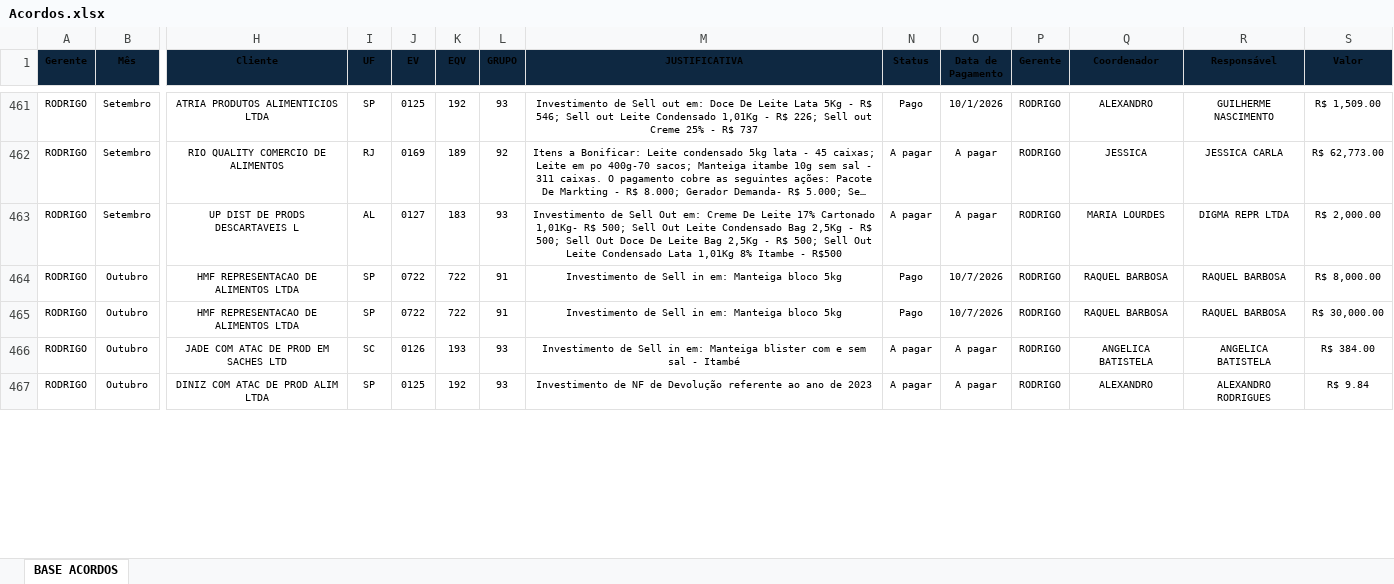
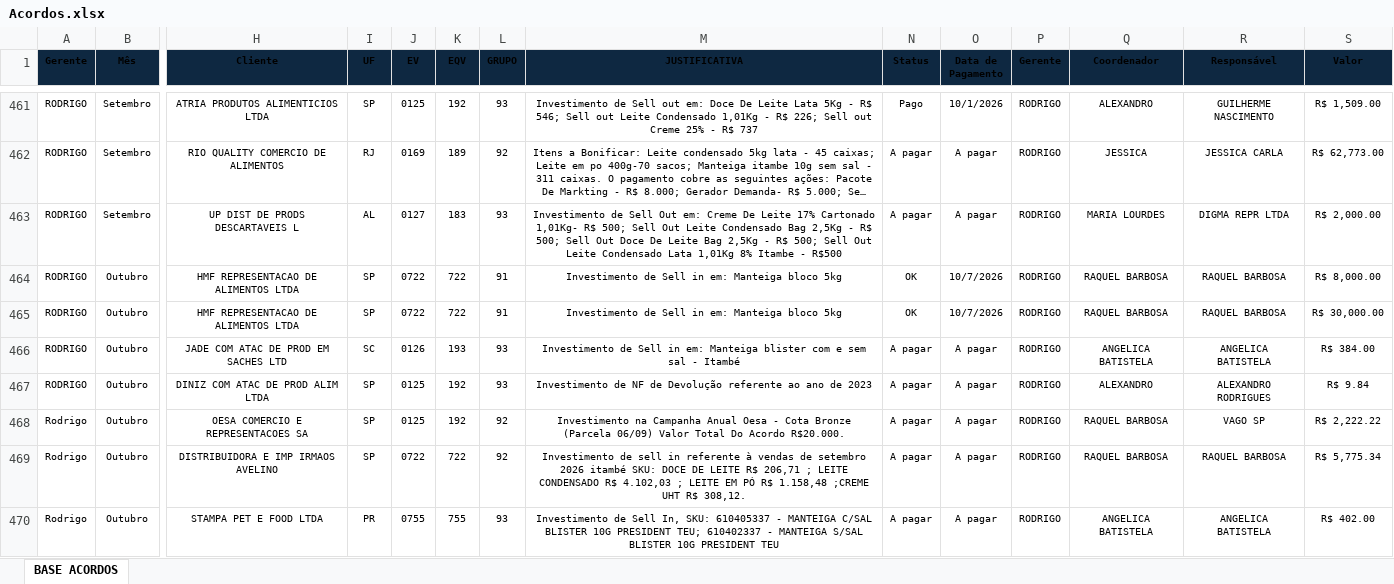
Before and after one commit to foodlactalis/painel-vendas, an Excel workbook: Acordos.xlsx, sheet BASE ACORDOS, drawn as a sheet; only a part is shown, gaps mark what is left out; long unchanged cells end in …; values as stored, in another font and other column widths than the file's, no borders; rows hold the shown columns only; the diff covers the shown part only; the diff names each change by its address in the sheet, - before the commit and + after, or states it on an @@ line.

```diff
--- a/Acordos.xlsx (sheet BASE ACORDOS)
+++ b/Acordos.xlsx (sheet BASE ACORDOS)
-N464:N465 (Status): Pago
+N464:N465 (Status): OK
+row 468: Rodrigo | Outubro | OESA COMERCIO E REPRESENTACOES SA | SP | 0125 | 192 | 92 | Investimento na Campanha Anual Oesa - Cota Bronze (Parcela 06/09) Valor Total Do Acordo R$20.000. | A pagar | A pagar | RODRIGO | RAQUEL BARBOSA | VAGO SP | R$ 2,222.22
+row 469: Rodrigo | Outubro | DISTRIBUIDORA E IMP IRMAOS AVELINO | SP | 0722 | 722 | 92 | Investimento de sell in referente à vendas de setembro 2026 itambé SKU: DOCE DE LEITE R$ 206,71 ; LEITE CONDENSADO R$ 4.102,03 ; LEITE EM PÓ R$ 1.158,48 ;CREME UHT R$ 308,12. | A pagar | A pagar | RODRIGO | RAQUEL BARBOSA | RAQUEL BARBOSA | R$ 5,775.34
+row 470: Rodrigo | Outubro | STAMPA PET E FOOD LTDA | PR | 0755 | 755 | 93 | Investimento de Sell In, SKU: 610405337 - MANTEIGA C/SAL BLISTER 10G PRESIDENT TEU; 610402337 - MANTEIGA S/SAL BLISTER 10G PRESIDENT TEU | A pagar | A pagar | RODRIGO | ANGELICA BATISTELA | ANGELICA BATISTELA | R$ 402.00
```
Also changed, not shown: 6 added rows and 11 edited cells elsewhere in this sheet, 5 other files.
